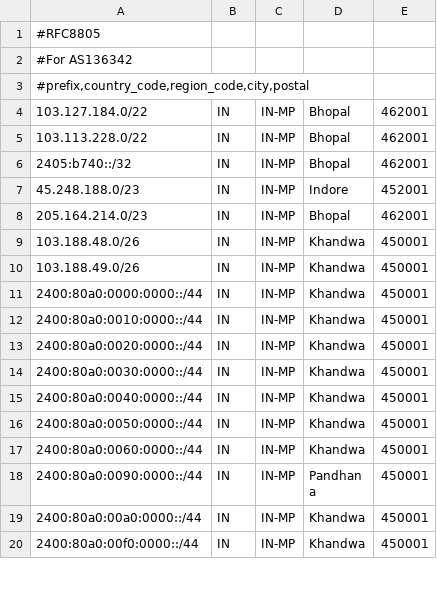
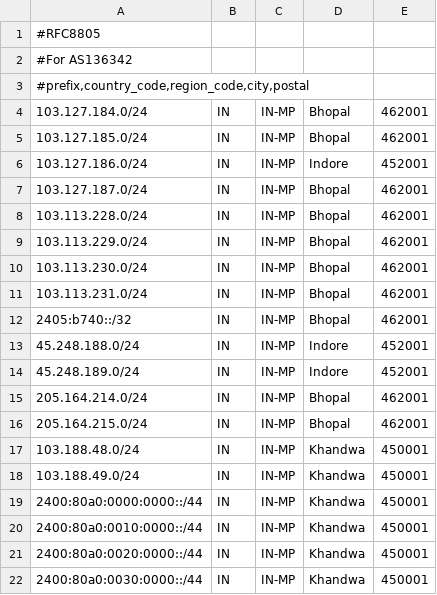
Before and after one commit to praveengite/AS136342, a CSV file: geofeed.csv, drawn as a sheet; only a part is shown; the shorter side is filled out with more unchanged rows.

Commit message:
Update geofeed.csv
some changes

```diff
--- a/geofeed.csv
+++ b/geofeed.csv
@@ -3,9 +3,17 @@
 "#prefix,country_code,region_code,city,postal",,,,
-103.127.184.0/22,IN,IN-MP,Bhopal,462001
-103.113.228.0/22,IN,IN-MP,Bhopal,462001
+103.127.184.0/24,IN,IN-MP,Bhopal,462001
+103.127.185.0/24,IN,IN-MP,Bhopal,462001
+103.127.186.0/24,IN,IN-MP,Indore,452001
+103.127.187.0/24,IN,IN-MP,Bhopal,462001
+103.113.228.0/24,IN,IN-MP,Bhopal,462001
+103.113.229.0/24,IN,IN-MP,Bhopal,462001
+103.113.230.0/24,IN,IN-MP,Bhopal,462001
+103.113.231.0/24,IN,IN-MP,Bhopal,462001
 2405:b740::/32,IN,IN-MP,Bhopal,462001
-45.248.188.0/23,IN,IN-MP,Indore,452001
-205.164.214.0/23,IN,IN-MP,Bhopal,462001
-103.188.48.0/26,IN,IN-MP,Khandwa,450001
-103.188.49.0/26,IN,IN-MP,Khandwa,450001
+45.248.188.0/24,IN,IN-MP,Indore,452001
+45.248.189.0/24,IN,IN-MP,Indore,452001
+205.164.214.0/24,IN,IN-MP,Bhopal,462001
+205.164.215.0/24,IN,IN-MP,Bhopal,462001
+103.188.48.0/24,IN,IN-MP,Khandwa,450001
+103.188.49.0/24,IN,IN-MP,Khandwa,450001
 2400:80a0:0000:0000::/44,IN,IN-MP,Khandwa,450001
```
